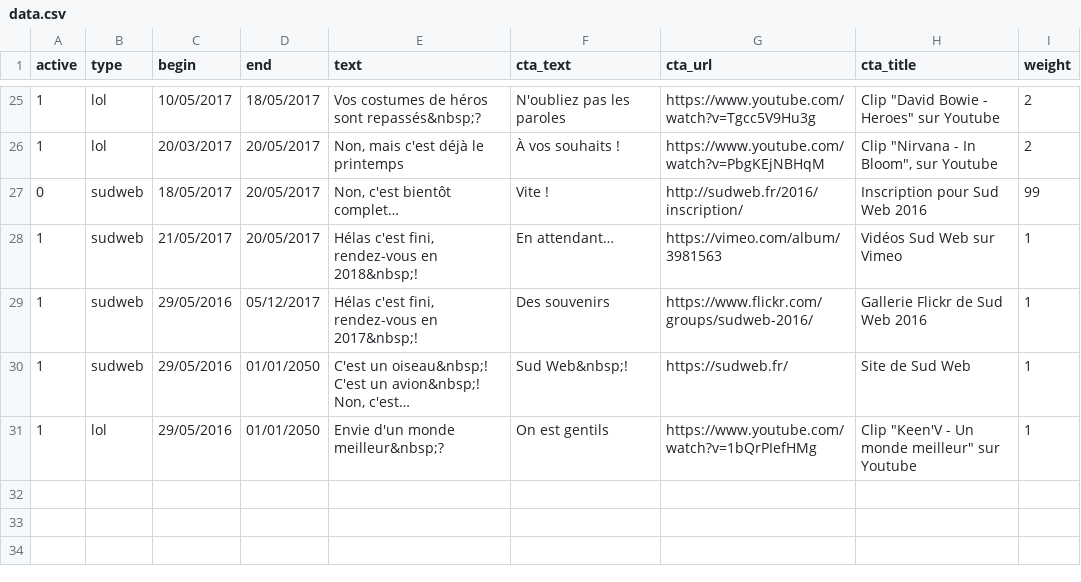
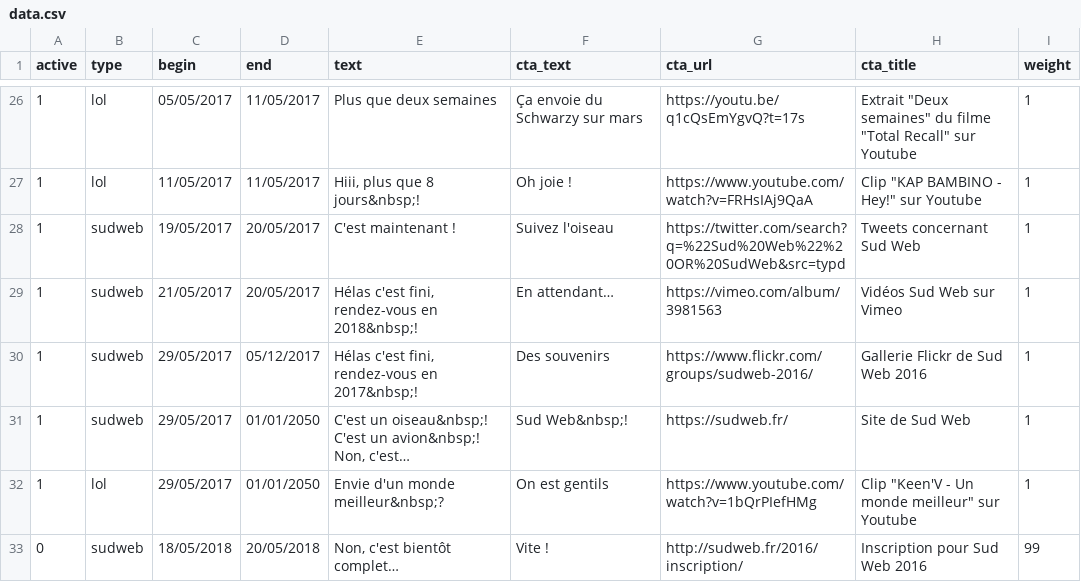
Before and after one commit to sudweb/estcequecestbientot, a CSV file: assets/data.csv, drawn as a sheet; only a part is shown, gaps mark what is left out; the diff covers the shown part only.

```diff
--- a/assets/data.csv
+++ b/assets/data.csv
@@ -25,7 +26,8 @@ active,type,begin,end,text,cta_text,cta_url,cta_title,weight
-1,lol,10/05/2017,18/05/2017,Vos costumes de héros sont repassés&nbsp;?,N'oubliez pas les paroles,https://www.youtube.com/watch?v=Tgcc5V9Hu3g,"Clip ""David Bowie - Heroes"" sur Youtube",2
-1,lol,20/03/2017,20/05/2017,"Non, mais c'est déjà le printemps",À vos souhaits !,https://www.youtube.com/watch?v=PbgKEjNBHqM,"Clip ""Nirvana - In Bloom"", sur Youtube",2
-0,sudweb,18/05/2017,20/05/2017,"Non, c'est bientôt complet…",Vite !,http://sudweb.fr/2016/inscription/,Inscription pour Sud Web 2016,99
+1,lol,05/05/2017,11/05/2017,Plus que deux semaines,Ça envoie du Schwarzy sur mars,https://youtu.be/q1cQsEmYgvQ?t=17s,"Extrait ""Deux semaines""  du filme ""Total Recall"" sur Youtube",1
+1,lol,11/05/2017,11/05/2017,"Hiii, plus que 8 jours&nbsp;!",Oh joie !,https://www.youtube.com/watch?v=FRHsIAj9QaA,"Clip ""KAP BAMBINO - Hey!"" sur Youtube",1
+1,sudweb,19/05/2017,20/05/2017,C'est maintenant !,Suivez l'oiseau,https://twitter.com/search?q=%22Sud%20Web%22%20OR%20SudWeb&src=typd,Tweets concernant Sud Web,1
 1,sudweb,21/05/2017,20/05/2017,"Hélas c'est fini, rendez-vous en 2018&nbsp;!",En attendant…,https://vimeo.com/album/3981563,Vidéos Sud Web sur Vimeo,1
-1,sudweb,29/05/2016,05/12/2017,"Hélas c'est fini, rendez-vous en 2017&nbsp;!",Des souvenirs,https://www.flickr.com/groups/sudweb-2016/,Gallerie Flickr de Sud Web 2016,1
-1,sudweb,29/05/2016,01/01/2050,"C'est un oiseau&nbsp;! C'est un avion&nbsp;! Non, c'est…",Sud Web&nbsp;!,https://sudweb.fr/,Site de Sud Web,1
-1,lol,29/05/2016,01/01/2050,Envie d'un monde meilleur&nbsp;?,On est gentils,https://www.youtube.com/watch?v=1bQrPIefHMg,"Clip ""Keen'V - Un monde meilleur"" sur Youtube",1
+1,sudweb,29/05/2017,05/12/2017,"Hélas c'est fini, rendez-vous en 2017&nbsp;!",Des souvenirs,https://www.flickr.com/groups/sudweb-2016/,Gallerie Flickr de Sud Web 2016,1
+1,sudweb,29/05/2017,01/01/2050,"C'est un oiseau&nbsp;! C'est un avion&nbsp;! Non, c'est…",Sud Web&nbsp;!,https://sudweb.fr/,Site de Sud Web,1
+1,lol,29/05/2017,01/01/2050,Envie d'un monde meilleur&nbsp;?,On est gentils,https://www.youtube.com/watch?v=1bQrPIefHMg,"Clip ""Keen'V - Un monde meilleur"" sur Youtube",1
+0,sudweb,18/05/2018,20/05/2018,"Non, c'est bientôt complet…",Vite !,http://sudweb.fr/2016/inscription/,Inscription pour Sud Web 2016,99
```
Also changed, not shown: 2 added rows, 1 removed row, 5 moved rows and 18 edited cells elsewhere in this file.
